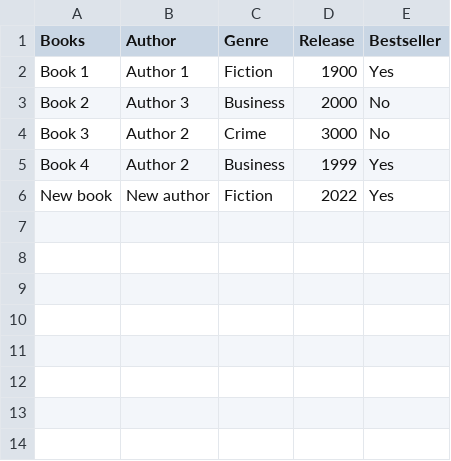
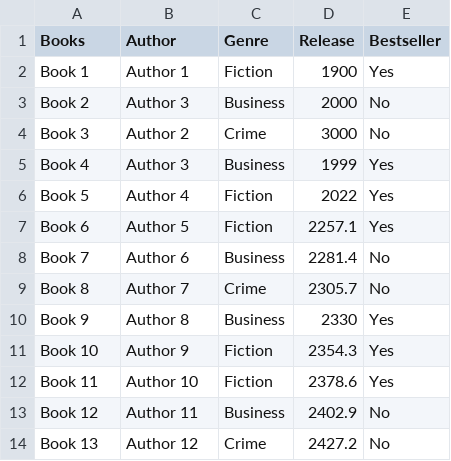
Before and after one commit to deepakness/csvs, a CSV file: test2.csv, drawn as a sheet.

Commit message:
added new rows

```diff
--- a/test2.csv
+++ b/test2.csv
@@ -4,3 +4,11 @@ Book 2,Author 3,Business,2000,No
 Book 3,Author 2,Crime,3000,No
-Book 4,Author 2,Business,1999,Yes
-New book,New author,Fiction,2022,Yes
+Book 4,Author 3,Business,1999,Yes
+Book 5,Author 4,Fiction,2022,Yes
+Book 6,Author 5,Fiction,2257.1,Yes
+Book 7,Author 6,Business,2281.4,No
+Book 8,Author 7,Crime,2305.7,No
+Book 9,Author 8,Business,2330,Yes
+Book 10,Author 9,Fiction,2354.3,Yes
+Book 11,Author 10,Fiction,2378.6,Yes
+Book 12,Author 11,Business,2402.9,No
+Book 13,Author 12,Crime,2427.2,No
```
